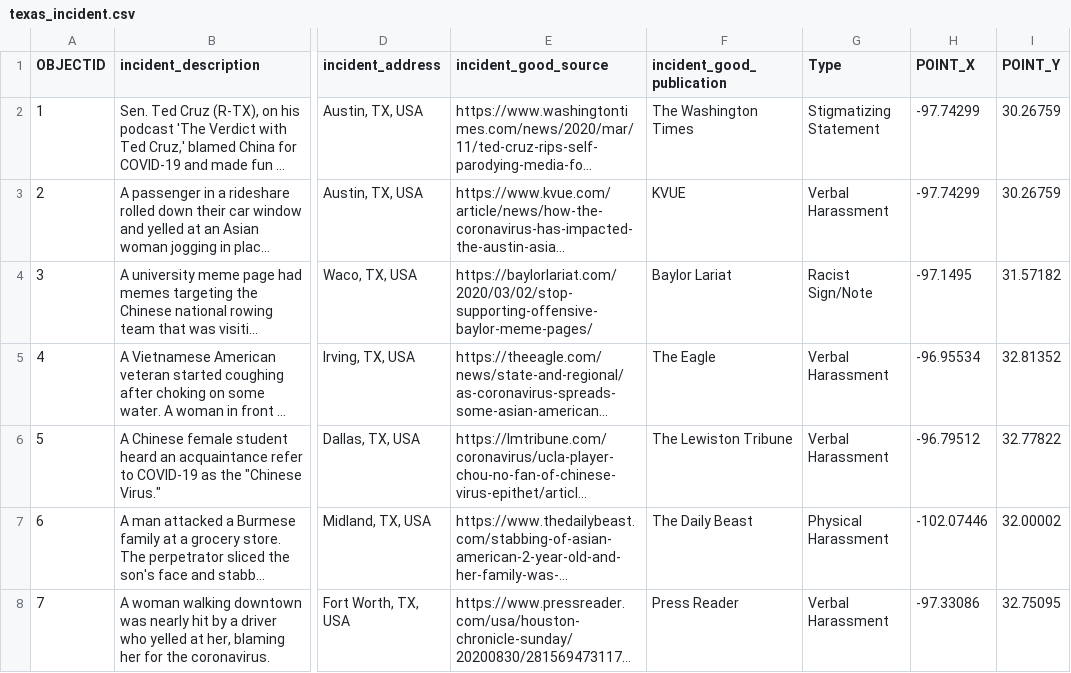
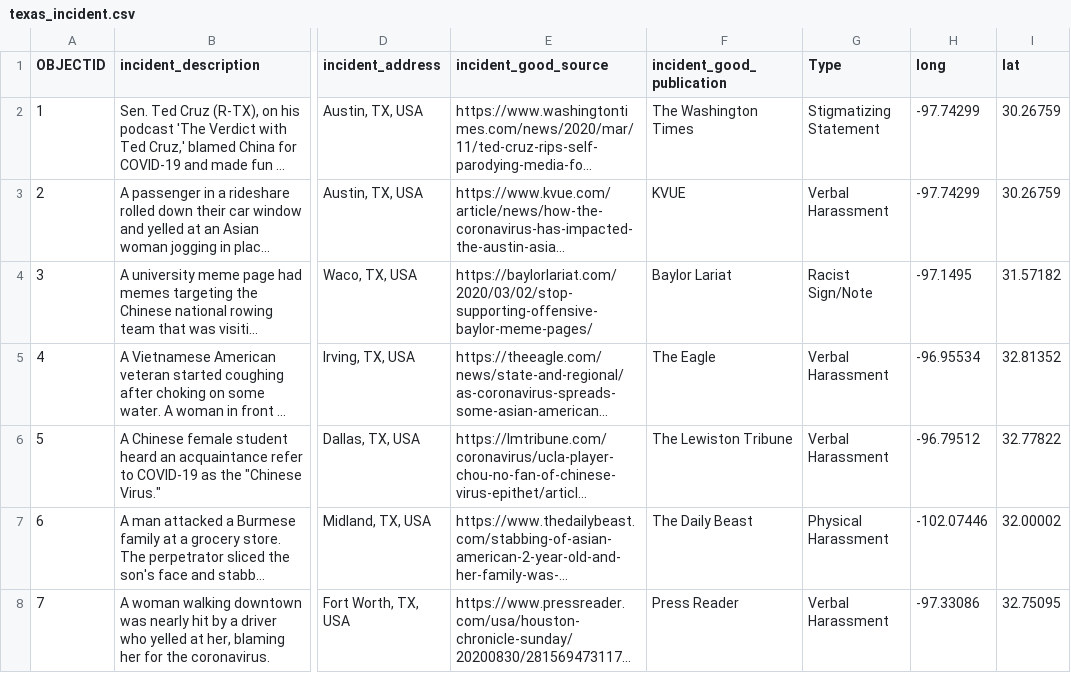
Before and after one commit to leonardluz/asianhatecrime, a CSV file: texas_incident.csv, drawn as a sheet; only a part is shown, gaps mark what is left out; long unchanged cells end in …; the diff names each change by its address in the sheet, - before the commit and + after, or states it on an @@ line.

Commit message:
Add files via upload

```diff
--- a/texas_incident.csv
+++ b/texas_incident.csv
-H1: POINT_X
+H1: long
-I1: POINT_Y
+I1: lat
```
